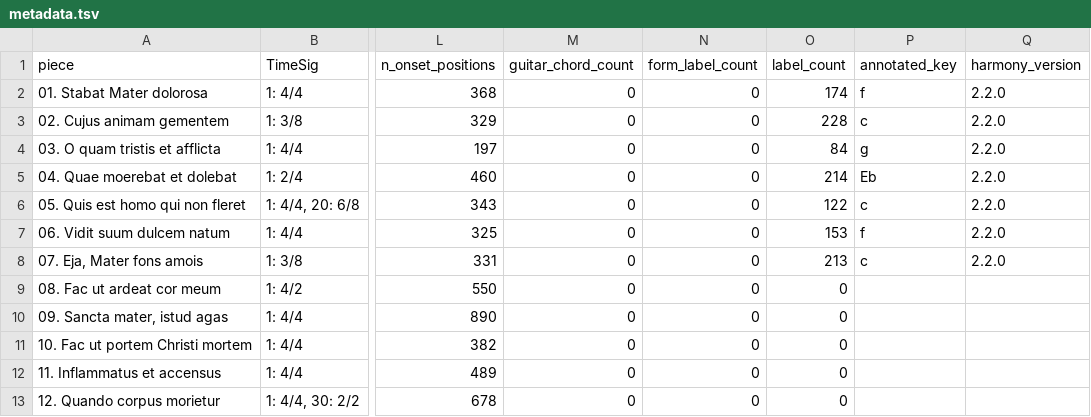
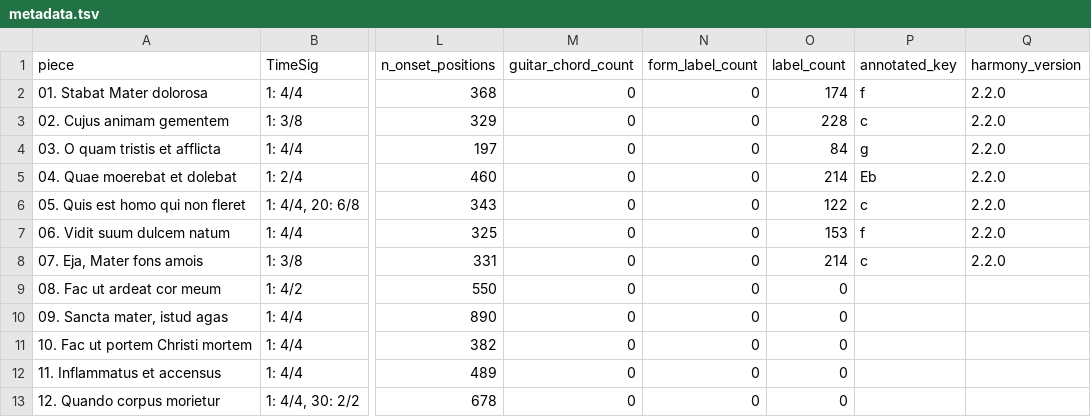
Before and after one commit to DCMLab/pergolesi_stabat_mater, a TSV file: metadata.tsv, drawn as a sheet; only a part is shown, gaps mark what is left out; the diff names each change by its address in the sheet, - before the commit and + after, or states it on an @@ line.

```diff
--- a/metadata.tsv
+++ b/metadata.tsv
-O8 (label_count): 213
+O8 (label_count): 214
```
Also changed, not shown: chords/07. Eja, Mater fons amois.chords.tsv, harmonies/07. Eja, Mater fons amois.harmonies.tsv, 6 other files.
